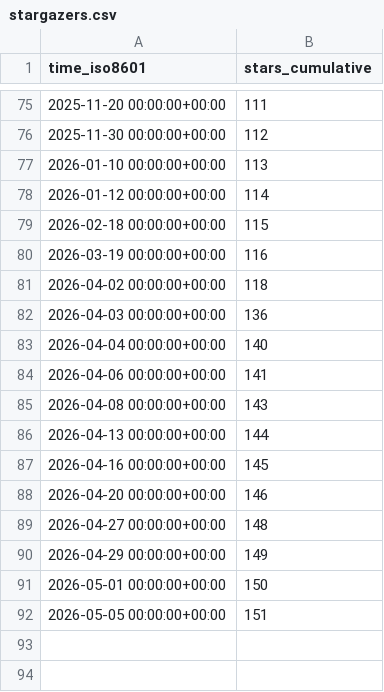
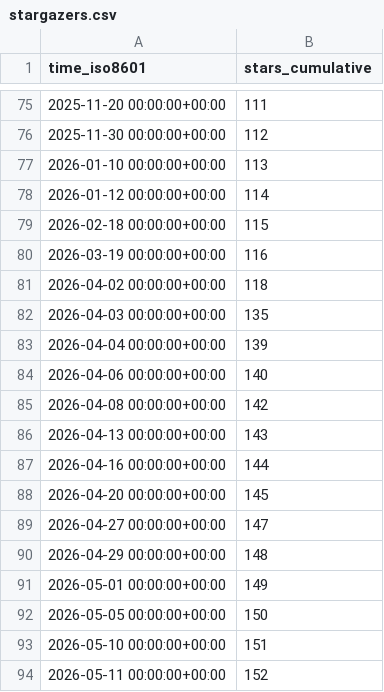
Before and after one commit to morganstanley/.github, a CSV file: morganstanley/MSML/ghrs-data/stargazers.csv, drawn as a sheet; only a part is shown, gaps mark what is left out.

```diff
--- a/morganstanley/MSML/ghrs-data/stargazers.csv
+++ b/morganstanley/MSML/ghrs-data/stargazers.csv
@@ -81,12 +81,14 @@ time_iso8601,stars_cumulative
 2026-04-02 00:00:00+00:00,118
-2026-04-03 00:00:00+00:00,136
-2026-04-04 00:00:00+00:00,140
-2026-04-06 00:00:00+00:00,141
-2026-04-08 00:00:00+00:00,143
-2026-04-13 00:00:00+00:00,144
-2026-04-16 00:00:00+00:00,145
-2026-04-20 00:00:00+00:00,146
-2026-04-27 00:00:00+00:00,148
-2026-04-29 00:00:00+00:00,149
-2026-05-01 00:00:00+00:00,150
-2026-05-05 00:00:00+00:00,151
+2026-04-03 00:00:00+00:00,135
+2026-04-04 00:00:00+00:00,139
+2026-04-06 00:00:00+00:00,140
+2026-04-08 00:00:00+00:00,142
+2026-04-13 00:00:00+00:00,143
+2026-04-16 00:00:00+00:00,144
+2026-04-20 00:00:00+00:00,145
+2026-04-27 00:00:00+00:00,147
+2026-04-29 00:00:00+00:00,148
+2026-05-01 00:00:00+00:00,149
+2026-05-05 00:00:00+00:00,150
+2026-05-10 00:00:00+00:00,151
+2026-05-11 00:00:00+00:00,152
```
Also changed, not shown: morganstanley/MSML/ghrs-data/forks.csv.
